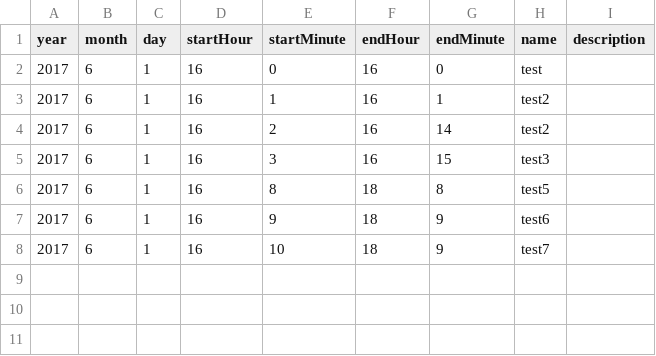
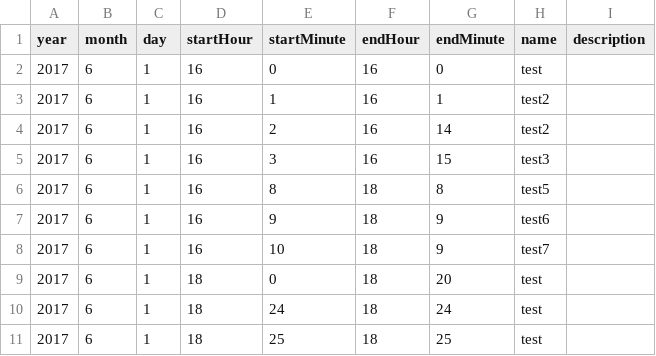
Before and after one commit to peterpeter75801/ScheduleRecoder, a CSV file: data/Item/2017.06.01.csv, drawn as a sheet.

Commit message:
add IntegratingTests class

```diff
--- a/data/Item/2017.06.01.csv
+++ b/data/Item/2017.06.01.csv
@@ -8 +8,4 @@ year,month,day,startHour,startMinute,endHour,endMinute,name,description
 2017,6,1,16,10,18,9,"test7",""
+2017,6,1,18,0,18,20,"test",""
+2017,6,1,18,24,18,24,"test",""
+2017,6,1,18,25,18,25,"test",""
```
Also changed, not shown: 20 other files.
